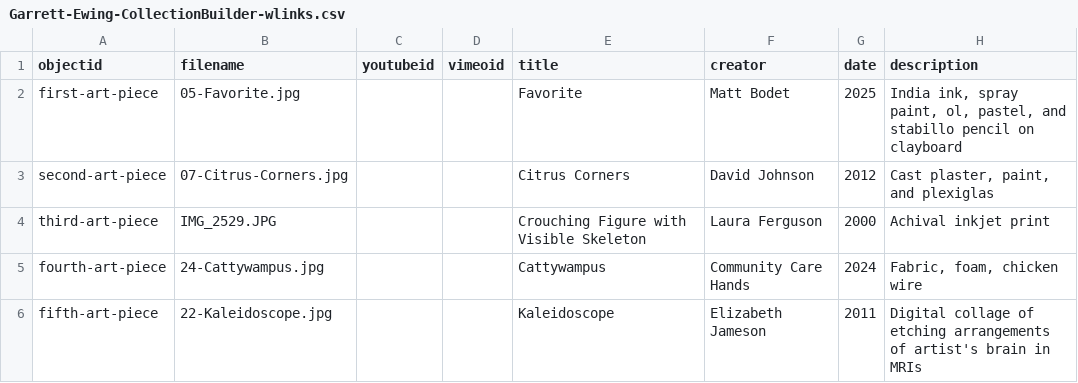
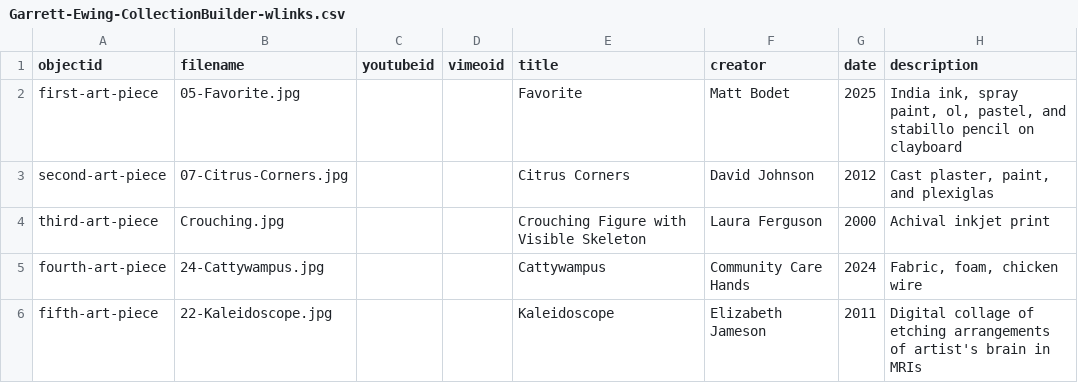
Before and after one commit to Gkaster57/DH-ewing-2026-cb, a CSV file: _data/Garrett-Ewing-CollectionBuilder-wlinks.csv, drawn as a sheet; only a part is shown; the diff names each change by its address in the sheet, - before the commit and + after, or states it on an @@ line.

Commit message:
Modify art collection CSV with new entries
Updated the CSV file to include new entries and corrected the third art piece's filename.

```diff
--- a/_data/Garrett-Ewing-CollectionBuilder-wlinks.csv
+++ b/_data/Garrett-Ewing-CollectionBuilder-wlinks.csv
-B4 (filename): IMG_2529.JPG
+B4 (filename): Crouching.jpg
```
